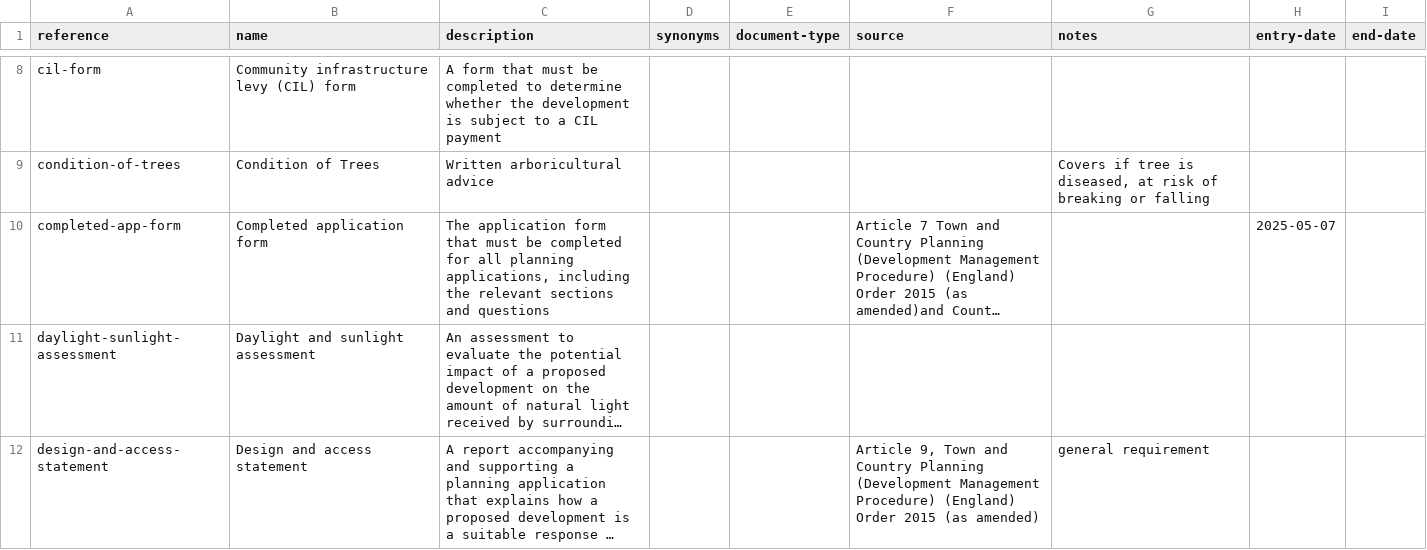
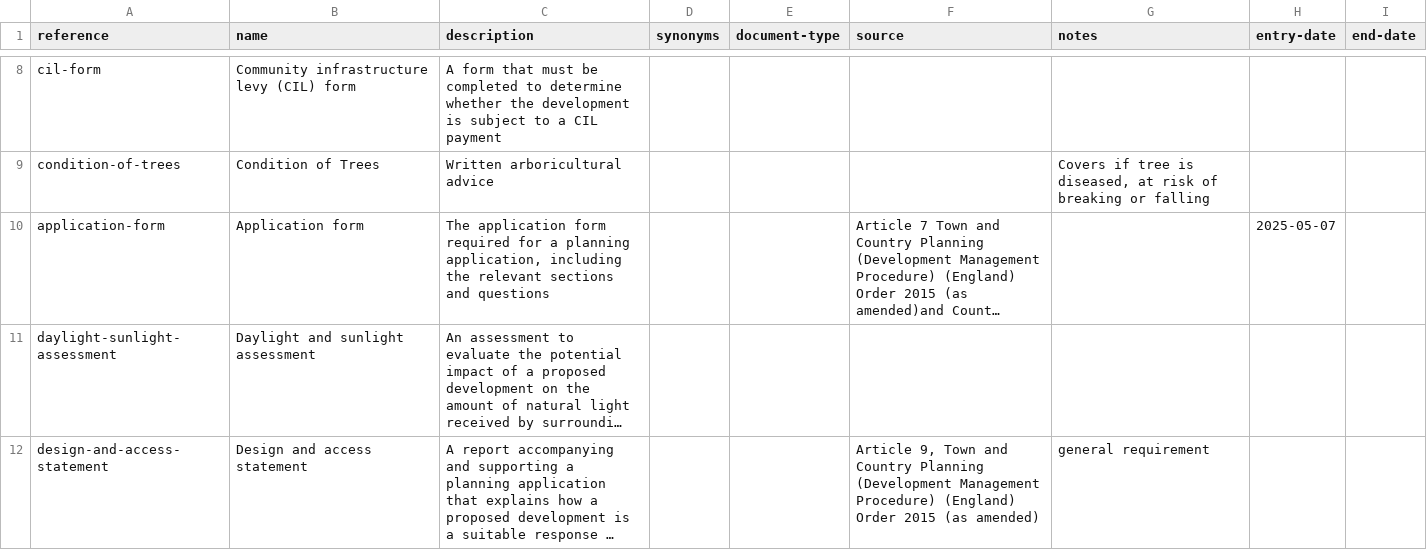
Before and after one commit to digital-land/planning-application-data-specification, a CSV file: data/planning-requirement.csv, drawn as a sheet; only a part is shown, gaps mark what is left out; long unchanged cells end in …; the diff names each change by its address in the sheet, - before the commit and + after, or states it on an @@ line.

Commit message:
spec: rename application form requirement

```diff
--- a/data/planning-requirement.csv
+++ b/data/planning-requirement.csv
-A10 (reference): completed-app-form
+A10 (reference): application-form
-B10 (name): Completed application form
+B10 (name): Application form
-C10 (description): …application form that must be completed for all planning applications, including the…
+C10 (description): …application form required for a planning application, including the…
```
Also changed, not shown: 18 other files.
